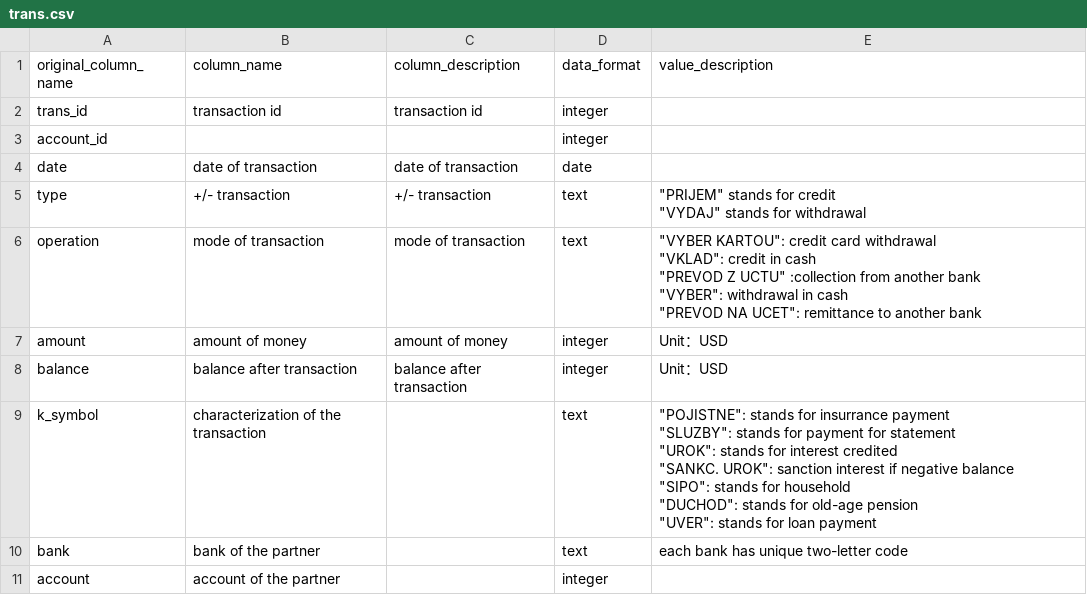
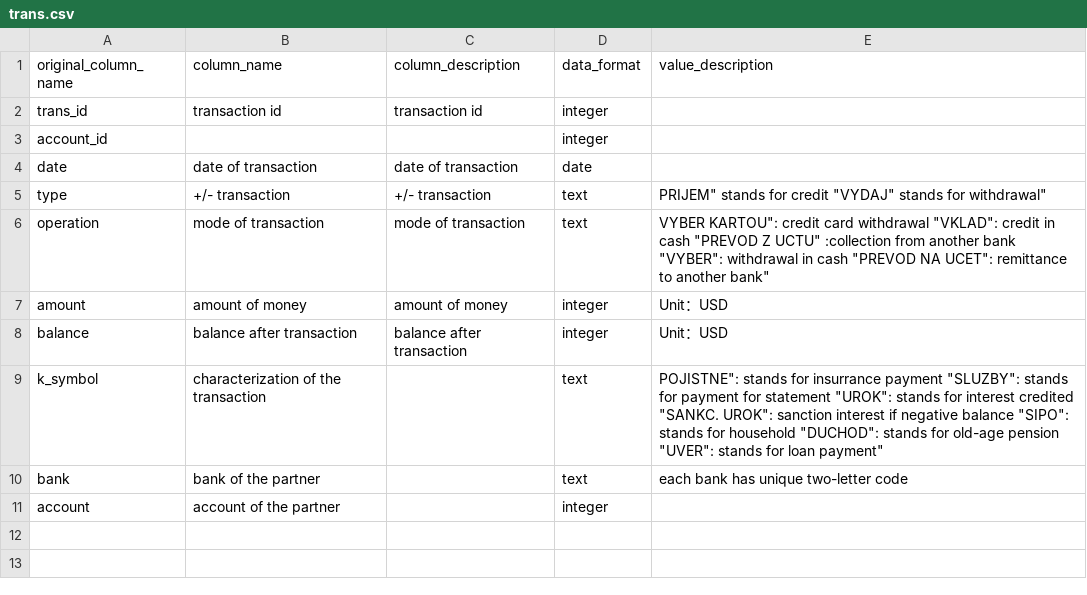
Before and after one commit to albi2/thesis-text-to-SQL, a CSV file: dataset/dev/databases/financial/database_description/trans.csv, drawn as a sheet.

```diff
--- a/dataset/dev/databases/financial/database_description/trans.csv
+++ b/dataset/dev/databases/financial/database_description/trans.csv
@@ -4,18 +4,7 @@ account_id,,,integer,
 date,date of transaction,date of transaction,date,
-type,+/- transaction,+/- transaction,text,"""PRIJEM"" stands for credit
-""VYDAJ"" stands for withdrawal"
-operation,mode of transaction,mode of transaction,text,"""VYBER KARTOU"": credit card withdrawal
-""VKLAD"": credit in cash
-""PREVOD Z UCTU"" :collection from another bank
-""VYBER"": withdrawal in cash
-""PREVOD NA UCET"": remittance to another bank"
+type,+/- transaction,+/- transaction,text,""PRIJEM" stands for credit "VYDAJ" stands for withdrawal"
+operation,mode of transaction,mode of transaction,text,""VYBER KARTOU": credit card withdrawal "VKLAD": credit in cash "PREVOD Z UCTU" :collection from another bank "VYBER": withdrawal in cash "PREVOD NA UCET": remittance to another bank"
 amount,amount of money,amount of money,integer,Unit：USD
 balance,balance after transaction,balance after transaction,integer,Unit：USD
-k_symbol,characterization of the transaction,,text,"""POJISTNE"": stands for insurrance payment
-""SLUZBY"": stands for payment for statement
-""UROK"": stands for interest credited
-""SANKC. UROK"": sanction interest if negative balance
-""SIPO"": stands for household
-""DUCHOD"": stands for old-age pension
-""UVER"": stands for loan payment"
+k_symbol,characterization of the transaction,,text,""POJISTNE": stands for insurrance payment "SLUZBY": stands for payment for statement "UROK": stands for interest credited "SANKC. UROK": sanction interest if negative balance "SIPO": stands for household "DUCHOD": stands for old-age pension "UVER": stands for loan payment"
 bank,bank of the partner,,text,each bank has unique two-letter code
```
Also changed, not shown: dataset/dev/databases/california_schools/database_description/schools.csv, dataset/dev/databases/european_football_2/database_description/Player_Attributes.csv, 35 other files.
